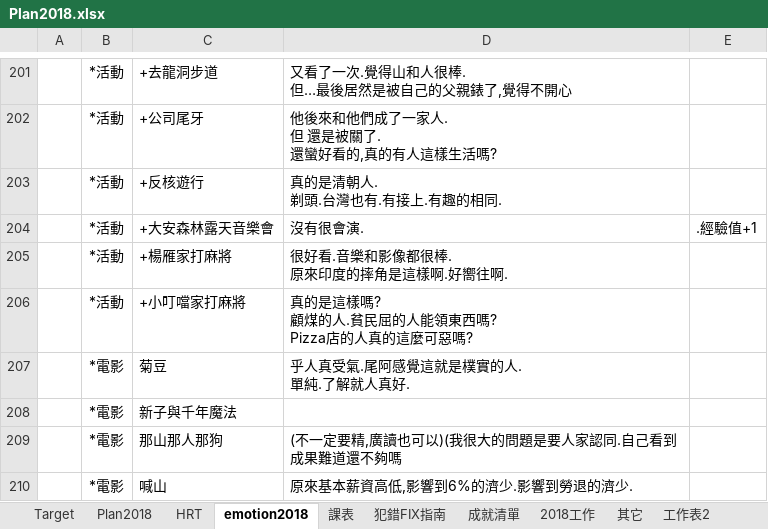
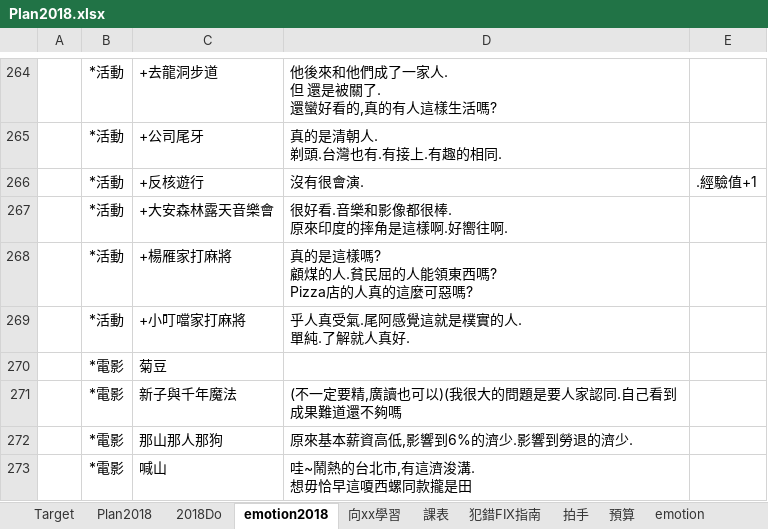
Before and after one commit to Fun33/03-note, an Excel workbook: Plan2018.xlsx, sheet emotion2018, drawn as a sheet; only a part is shown, gaps mark what is left out; values as stored, in another font and other column widths than the file's, no borders; addresses are those after the commit; ↵ is a line break in a cell; the diff covers the shown part only; the diff names each change by its address in the sheet, - before the commit and + after, or states it on an @@ line.

```diff
--- a/Plan2018.xlsx (sheet emotion2018)
+++ b/Plan2018.xlsx (sheet emotion2018)
-sheet tab: 成就清單
+sheet tab: 拍手
-sheet tab: 其它
+sheet tab: 預算
@@ sheet tab hidden: HRT @@
-sheet tab: 2018工作
+sheet tab: 2018Do
+sheet tab: 向xx學習
+sheet tab: emotion
-D264: 又看了一次.覺得山和人很棒. ↵ 但…最後居然是被自己的父親錶了,覺得不開心
+D264: 他後來和他們成了一家人. ↵ 但 還是被關了. ↵ 還蠻好看的,真的有人這樣生活嗎?
-D265: 他後來和他們成了一家人. ↵ 但 還是被關了. ↵ 還蠻好看的,真的有人這樣生活嗎?
+D265: 真的是清朝人. ↵ 剃頭.台灣也有.有接上.有趣的相同.
-D266: 真的是清朝人. ↵ 剃頭.台灣也有.有接上.有趣的相同.
+D266: 沒有很會演.
-E266: (empty)
+E266: .經驗值+1
-D267: 沒有很會演.
+D267: 很好看.音樂和影像都很棒. ↵ 原來印度的摔角是這樣啊.好嚮往啊.
-E267: .經驗值+1
+E267: (empty)
-D268: 很好看.音樂和影像都很棒. ↵ 原來印度的摔角是這樣啊.好嚮往啊.
+D268: 真的是這樣嗎? ↵ 顧煤的人.貧民屈的人能領東西嗎? ↵ Pizza店的人真的這麼可惡嗎?
-D269: 真的是這樣嗎? ↵ 顧煤的人.貧民屈的人能領東西嗎? ↵ Pizza店的人真的這麼可惡嗎?
+D269: 乎人真受氣.尾阿感覺這就是樸實的人. ↵ 單純.了解就人真好.
-D270: 乎人真受氣.尾阿感覺這就是樸實的人. ↵ 單純.了解就人真好.
+D270: (empty)
-D271: (empty)
+D271: (不一定要精,廣讀也可以)(我很大的問題是要人家認同.自己看到成果難道還不夠嗎
-D272: (不一定要精,廣讀也可以)(我很大的問題是要人家認同.自己看到成果難道還不夠嗎
+D272: 原來基本薪資高低,影響到6%的濟少.影響到勞退的濟少.
-D273: 原來基本薪資高低,影響到6%的濟少.影響到勞退的濟少.
+D273: 哇~鬧熱的台北市,有這濟浚溝. ↵ 想毋恰早這嗄西螺同款攏是田
```
Also changed, not shown: 63 added rows, 50 edited cells and cell formats elsewhere in this sheet, sheet 拍手, sheet Plan2018, sheet Target, sheet 工作表2, sheet 預算, sheet 犯錯FIX指南, 2 more sheets, other sheet tabs, formulas that keep their value.
